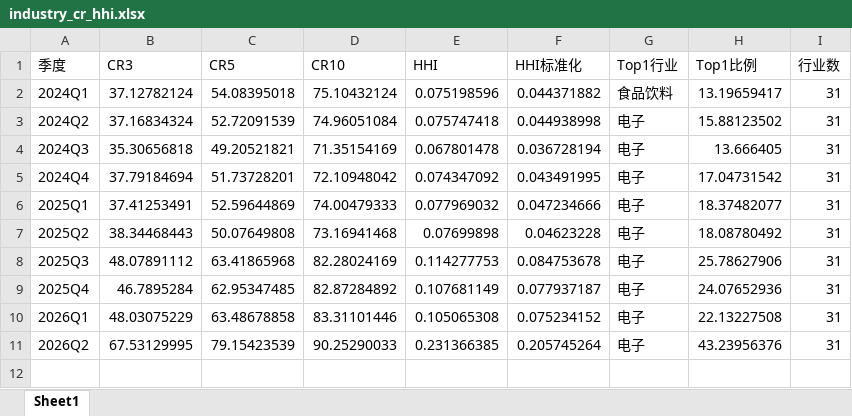
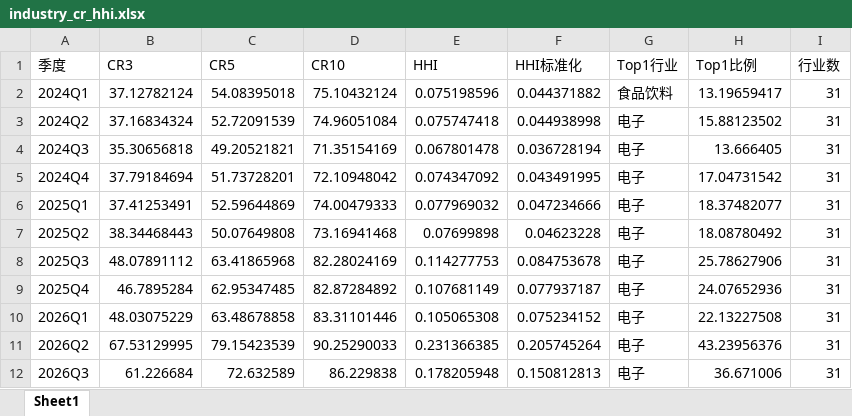
Before and after one commit to HuangDecong/Jiawei-investment, an Excel workbook: data/raw/industry_cr_hhi.xlsx, sheet Sheet1, drawn as a sheet; values as stored, in another font and other column widths than the file's, no borders; the diff names each change by its address in the sheet, - before the commit and + after, or states it on an @@ line.

```diff
--- a/data/raw/industry_cr_hhi.xlsx (sheet Sheet1)
+++ b/data/raw/industry_cr_hhi.xlsx (sheet Sheet1)
+row 12: 2026Q3 | 61.226684 | 72.632589 | 86.229838 | 0.178205948 | 0.150812813 | 电子 | 36.671006 | 31
```
Also changed, not shown: data/raw/hs300_weights_quarterly.xlsx, data/raw/industry_overweight.xlsx, 17 other files.
